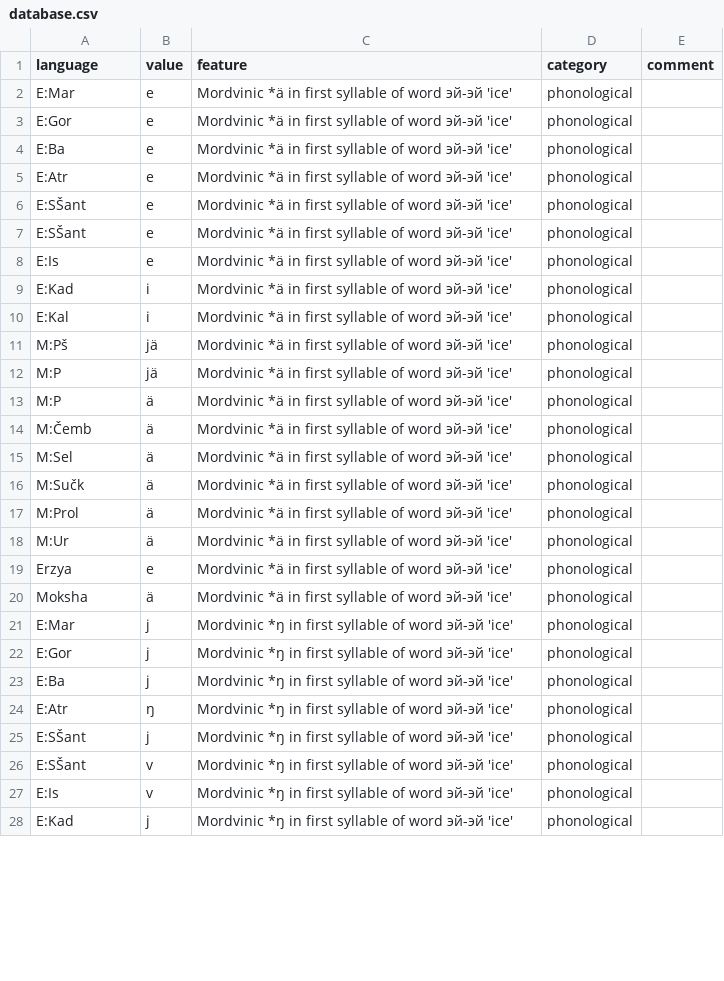
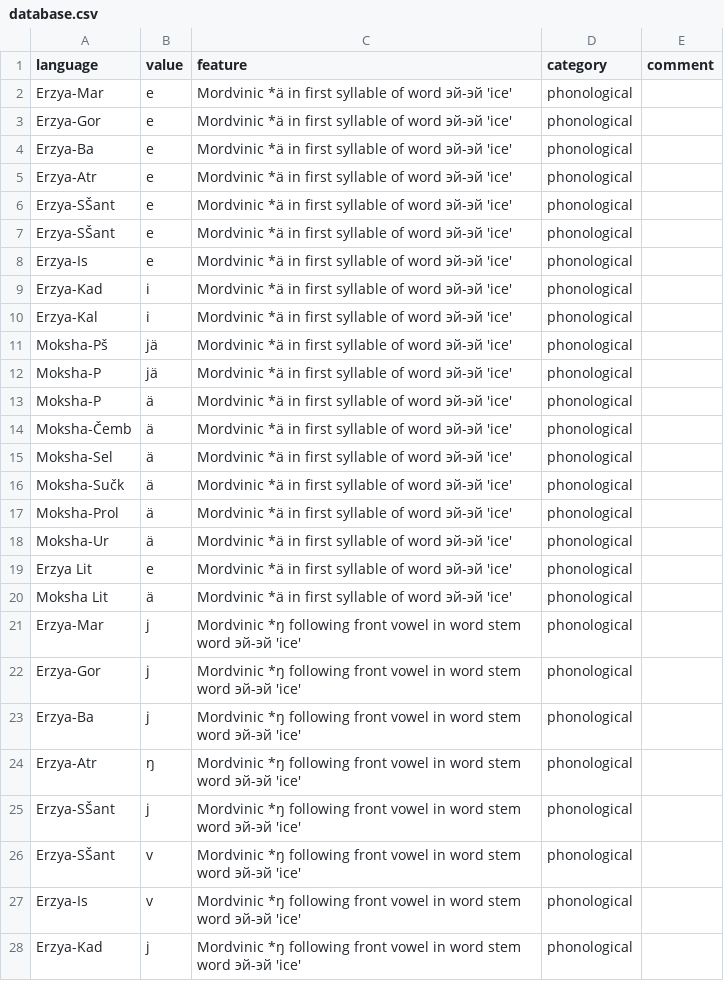
Before and after one commit to rueter/Mordvin-Varieties, a CSV file: comparative-mordvin-database/database.csv, drawn as a sheet; only a part is shown; the diff covers the shown part only.

Commit message:
@nikopartanen updating a few verbal forms
I have noticed that colons and arrows are not good in values

```diff
--- a/comparative-mordvin-database/database.csv
+++ b/comparative-mordvin-database/database.csv
@@ -1,28 +1,28 @@
 language,value,feature,category,comment
-E:Mar,e,Mordvinic *ä in first syllable of word эй-эй 'ice',phonological,
-E:Gor,e,Mordvinic *ä in first syllable of word эй-эй 'ice',phonological,
-E:Ba,e,Mordvinic *ä in first syllable of word эй-эй 'ice',phonological,
-E:Atr,e,Mordvinic *ä in first syllable of word эй-эй 'ice',phonological,
-E:SŠant,e,Mordvinic *ä in first syllable of word эй-эй 'ice',phonological,
-E:SŠant,e,Mordvinic *ä in first syllable of word эй-эй 'ice',phonological,
-E:Is,e,Mordvinic *ä in first syllable of word эй-эй 'ice',phonological,
-E:Kad,i,Mordvinic *ä in first syllable of word эй-эй 'ice',phonological,
-E:Kal,i,Mordvinic *ä in first syllable of word эй-эй 'ice',phonological,
-M:Pš,jä,Mordvinic *ä in first syllable of word эй-эй 'ice',phonological,
-M:P,jä,Mordvinic *ä in first syllable of word эй-эй 'ice',phonological,
-M:P,ä,Mordvinic *ä in first syllable of word эй-эй 'ice',phonological,
-M:Čemb,ä,Mordvinic *ä in first syllable of word эй-эй 'ice',phonological,
-M:Sel,ä,Mordvinic *ä in first syllable of word эй-эй 'ice',phonological,
-M:Sučk,ä,Mordvinic *ä in first syllable of word эй-эй 'ice',phonological,
-M:Prol,ä,Mordvinic *ä in first syllable of word эй-эй 'ice',phonological,
-M:Ur,ä,Mordvinic *ä in first syllable of word эй-эй 'ice',phonological,
-Erzya,e,Mordvinic *ä in first syllable of word эй-эй 'ice',phonological,
-Moksha,ä,Mordvinic *ä in first syllable of word эй-эй 'ice',phonological,
-E:Mar,j,Mordvinic *ŋ in first syllable of word эй-эй 'ice',phonological,
-E:Gor,j,Mordvinic *ŋ in first syllable of word эй-эй 'ice',phonological,
-E:Ba,j,Mordvinic *ŋ in first syllable of word эй-эй 'ice',phonological,
-E:Atr,ŋ,Mordvinic *ŋ in first syllable of word эй-эй 'ice',phonological,
-E:SŠant,j,Mordvinic *ŋ in first syllable of word эй-эй 'ice',phonological,
-E:SŠant,v,Mordvinic *ŋ in first syllable of word эй-эй 'ice',phonological,
-E:Is,v,Mordvinic *ŋ in first syllable of word эй-эй 'ice',phonological,
-E:Kad,j,Mordvinic *ŋ in first syllable of word эй-эй 'ice',phonological,
+Erzya-Mar,e,Mordvinic *ä in first syllable of word эй-эй 'ice',phonological,
+Erzya-Gor,e,Mordvinic *ä in first syllable of word эй-эй 'ice',phonological,
+Erzya-Ba,e,Mordvinic *ä in first syllable of word эй-эй 'ice',phonological,
+Erzya-Atr,e,Mordvinic *ä in first syllable of word эй-эй 'ice',phonological,
+Erzya-SŠant,e,Mordvinic *ä in first syllable of word эй-эй 'ice',phonological,
+Erzya-SŠant,e,Mordvinic *ä in first syllable of word эй-эй 'ice',phonological,
+Erzya-Is,e,Mordvinic *ä in first syllable of word эй-эй 'ice',phonological,
+Erzya-Kad,i,Mordvinic *ä in first syllable of word эй-эй 'ice',phonological,
+Erzya-Kal,i,Mordvinic *ä in first syllable of word эй-эй 'ice',phonological,
+Moksha-Pš,jä,Mordvinic *ä in first syllable of word эй-эй 'ice',phonological,
+Moksha-P,jä,Mordvinic *ä in first syllable of word эй-эй 'ice',phonological,
+Moksha-P,ä,Mordvinic *ä in first syllable of word эй-эй 'ice',phonological,
+Moksha-Čemb,ä,Mordvinic *ä in first syllable of word эй-эй 'ice',phonological,
+Moksha-Sel,ä,Mordvinic *ä in first syllable of word эй-эй 'ice',phonological,
+Moksha-Sučk,ä,Mordvinic *ä in first syllable of word эй-эй 'ice',phonological,
+Moksha-Prol,ä,Mordvinic *ä in first syllable of word эй-эй 'ice',phonological,
+Moksha-Ur,ä,Mordvinic *ä in first syllable of word эй-эй 'ice',phonological,
+Erzya Lit,e,Mordvinic *ä in first syllable of word эй-эй 'ice',phonological,
+Moksha Lit,ä,Mordvinic *ä in first syllable of word эй-эй 'ice',phonological,
+Erzya-Mar,j,Mordvinic *ŋ following front vowel in word stem word эй-эй 'ice',phonological,
+Erzya-Gor,j,Mordvinic *ŋ following front vowel in word stem word эй-эй 'ice',phonological,
+Erzya-Ba,j,Mordvinic *ŋ following front vowel in word stem word эй-эй 'ice',phonological,
+Erzya-Atr,ŋ,Mordvinic *ŋ following front vowel in word stem word эй-эй 'ice',phonological,
+Erzya-SŠant,j,Mordvinic *ŋ following front vowel in word stem word эй-эй 'ice',phonological,
+Erzya-SŠant,v,Mordvinic *ŋ following front vowel in word stem word эй-эй 'ice',phonological,
+Erzya-Is,v,Mordvinic *ŋ following front vowel in word stem word эй-эй 'ice',phonological,
+Erzya-Kad,j,Mordvinic *ŋ following front vowel in word stem word эй-эй 'ice',phonological,
```
Also changed, not shown: 10 added rows and 26 edited cells elsewhere in this file, comparative-mordvin-database/coordinates.csv, 2 other files.
